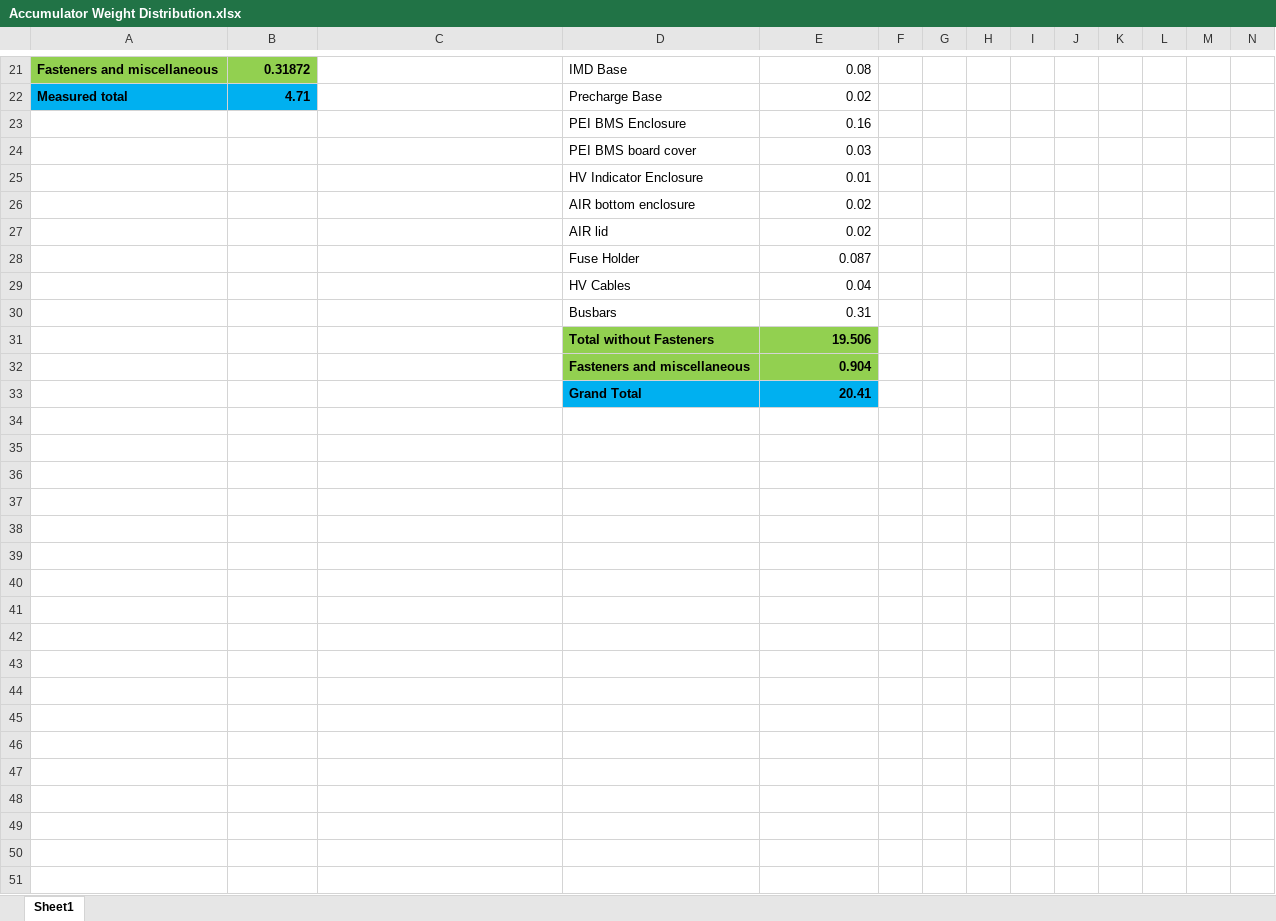
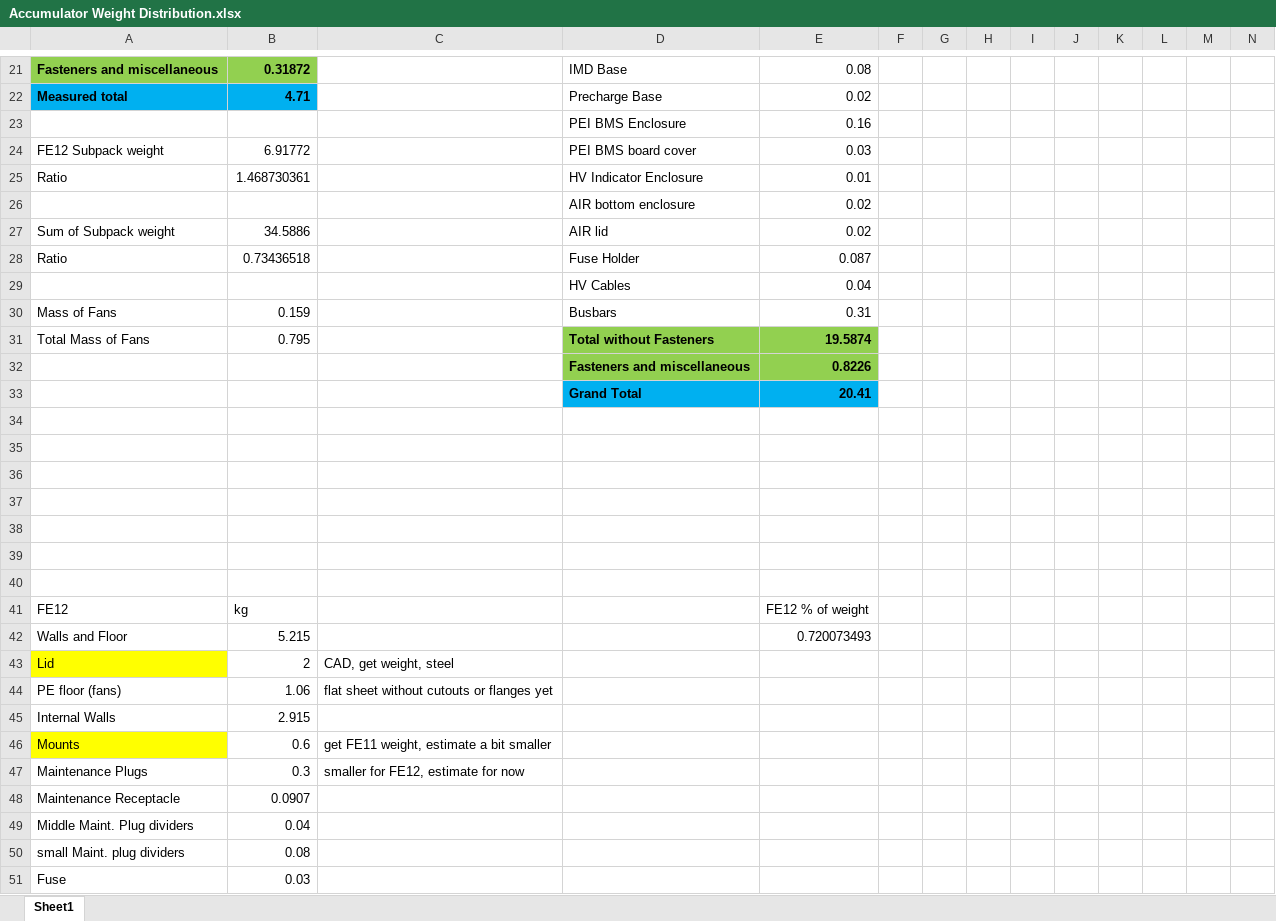
Before and after one commit to FormulaRacingatUCDavis/FE12-Accumulator, an Excel workbook: FE12/Weight Distribution Studies/Accumulator Weight Distribution.xlsx, sheet Sheet1, drawn as a sheet; only a part is shown, gaps mark what is left out; values as stored, in another font and other column widths than the file's, no borders; charts and pictures not drawn; removed rows and columns are numbered as before the commit, all else as after; rows hold the shown columns only; the diff covers the shown part only; the diff names each change by its address in the sheet, - before the commit and + after, or states it on an @@ line.

```diff
--- a/FE12/Weight Distribution Studies/Accumulator Weight Distribution.xlsx (sheet Sheet1)
+++ b/FE12/Weight Distribution Studies/Accumulator Weight Distribution.xlsx (sheet Sheet1)
-A24: (empty)
+A24: FE12 Subpack weight
-B24: (empty)
+B24: 6.91772
-A25: (empty)
+A25: Ratio
-B25: (empty)
+B25: 1.468730361
-A27: (empty)
+A27: Sum of Subpack weight
-B27: (empty)
+B27: 34.5886
-A28: (empty)
+A28: Ratio
-B28: (empty)
+B28: 0.73436518
-A30: (empty)
+A30: Mass of Fans
-B30: (empty)
+B30: 0.159
-row 31:  |  |  | Total without Fasteners | 19.506
-row 32:  |  |  | Fasteners and miscellaneous | 0.904
+row 31: Total Mass of Fans | 0.795 |  | Total without Fasteners | 19.5874
+row 32:  |  |  | Fasteners and miscellaneous | 0.8226
+row 34: (empty)
+row 35: (empty)
+row 36: (empty)
+row 37: (empty)
+row 38: (empty)
+row 39: (empty)
+row 40: (empty)
+row 41: FE12 | kg |  |  | FE12 % of weight
+row 42: Walls and Floor | 5.215 |  |  | 0.720073493
+row 43: Lid | 2 | CAD, get weight, steel
+row 44: PE floor (fans) | 1.06 | flat sheet without cutouts or flanges yet
+row 45: Internal Walls | 2.915
+row 46: Mounts | 0.6 | get FE11 weight, estimate a bit smaller
+row 47: Maintenance Plugs | 0.3 | smaller for FE12, estimate for now
+row 48: Maintenance Receptacle | 0.0907
+row 49: Middle Maint. Plug dividers | 0.04
+row 50: small Maint. plug dividers | 0.08
+row 51: Fuse | 0.03
```
Also changed, not shown: 19 added rows, 3 edited cells and cell formats elsewhere in this sheet, charts or pictures, 2 other files.
